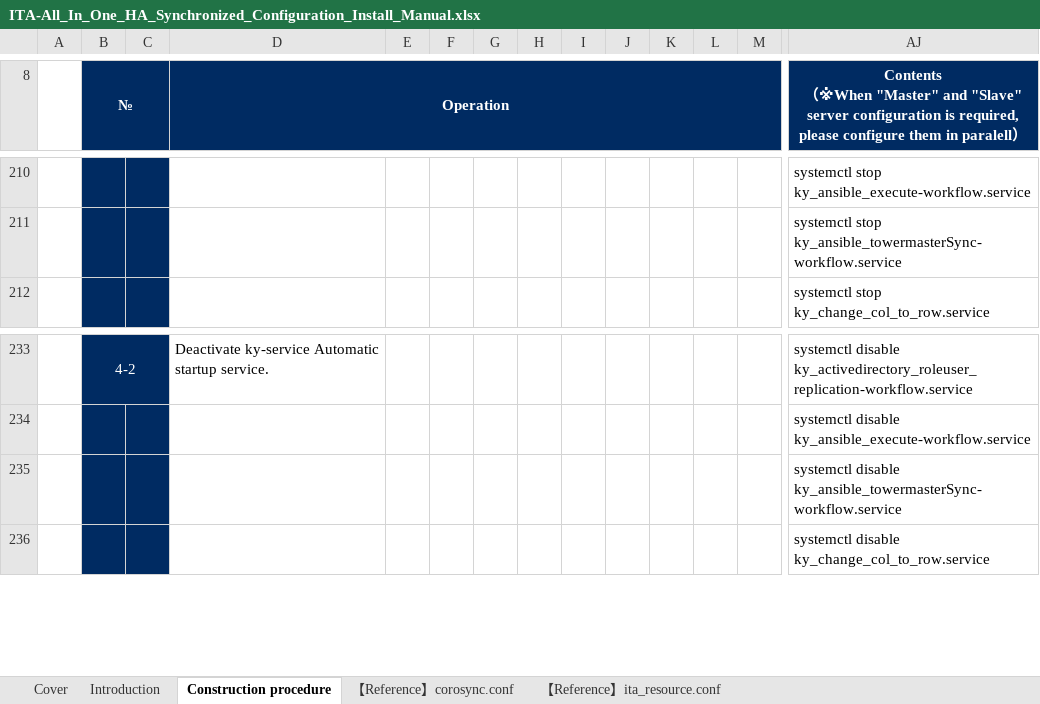
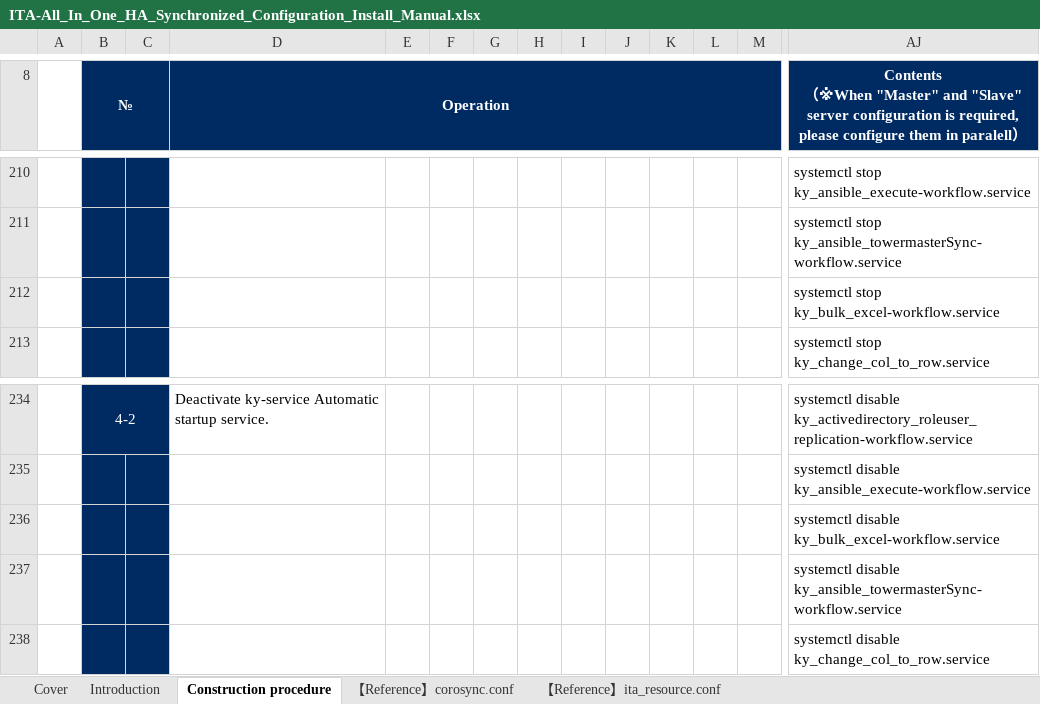
Before and after one commit to exastro-suite/it-automation-docs, an Excel workbook: asset/Learn/ITA-All_In_One_HA_Synchronized_Configuration_Install_Manual.xlsx, sheet Construction procedure, drawn as a sheet; only a part is shown, gaps mark what is left out; values as stored, in another font and other column widths than the file's, no borders; rows hold the shown columns only; the diff names each change by its address in the sheet, - before the commit and + after, or states it on an @@ line.

```diff
--- a/asset/Learn/ITA-All_In_One_HA_Synchronized_Configuration_Install_Manual.xlsx (sheet Construction procedure)
+++ b/asset/Learn/ITA-All_In_One_HA_Synchronized_Configuration_Install_Manual.xlsx (sheet Construction procedure)
+row 212:  |  |  |  |  |  |  |  |  |  |  |  |  | systemctl stop ky_bulk_excel-workflow.service
+row 236:  |  |  |  |  |  |  |  |  |  |  |  |  | systemctl disable ky_bulk_excel-workflow.service
```
Also changed, not shown: sheet 【Reference】corosync.conf, sheet Introduction, sheet 【Reference】ita_resource.conf, charts or pictures, 19 other files.
